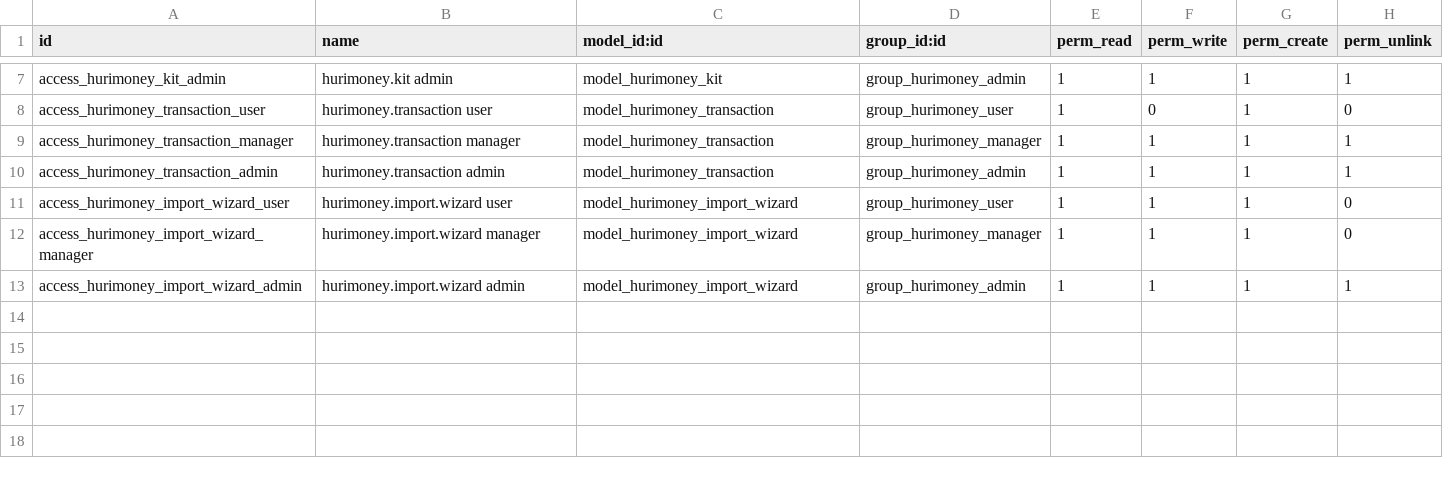
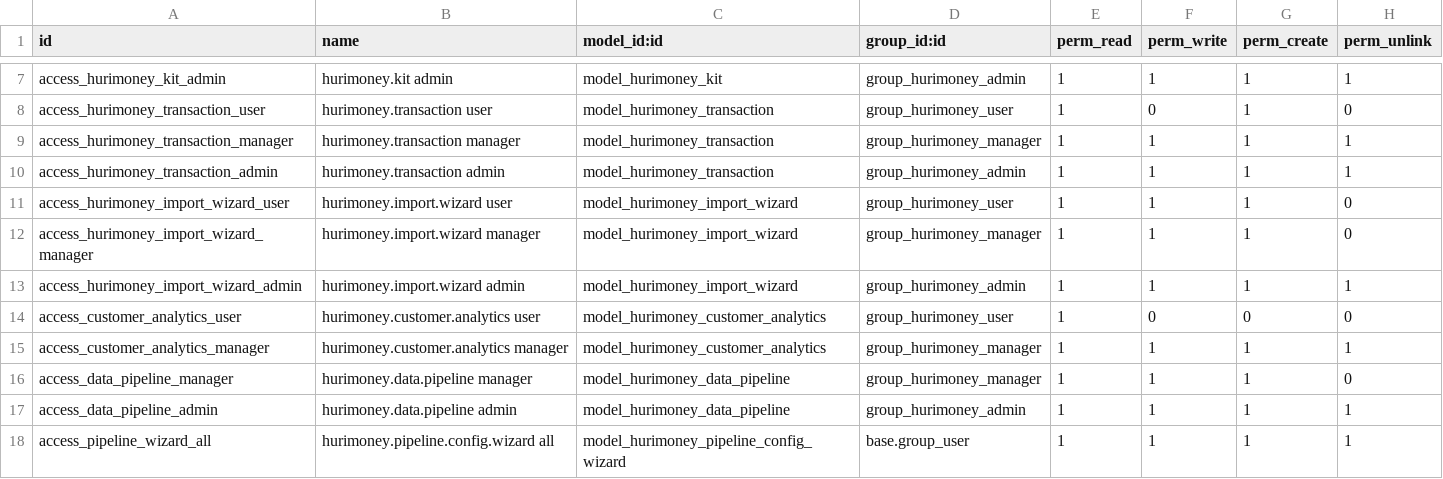
Before and after one commit to adinaninacerdine/hurimoney_concessionnaires, a CSV file: security/ir.model.access.csv, drawn as a sheet; only a part is shown, gaps mark what is left out.

Commit message:
feat: Add B2C analytics and AWS pipeline integration (Odoo files only)
- Add customer analytics with RFM segmentation
- Add data pipeline for AWS integration (Kinesis, DynamoDB, DocumentDB)
- Add B2C sales order enhancements
- Add customer analytics views and data pipeline views
- Add res.partner B2C analytics tab
- Update security permissions for new models

```diff
--- a/security/ir.model.access.csv
+++ b/security/ir.model.access.csv
@@ -13 +13,6 @@ access_hurimoney_import_wizard_manager,hurimoney.import.wizard manager,model_hur
 access_hurimoney_import_wizard_admin,hurimoney.import.wizard admin,model_hurimoney_import_wizard,group_hurimoney_admin,1,1,1,1
+access_customer_analytics_user,hurimoney.customer.analytics user,model_hurimoney_customer_analytics,group_hurimoney_user,1,0,0,0
+access_customer_analytics_manager,hurimoney.customer.analytics manager,model_hurimoney_customer_analytics,group_hurimoney_manager,1,1,1,1
+access_data_pipeline_manager,hurimoney.data.pipeline manager,model_hurimoney_data_pipeline,group_hurimoney_manager,1,1,1,0
+access_data_pipeline_admin,hurimoney.data.pipeline admin,model_hurimoney_data_pipeline,group_hurimoney_admin,1,1,1,1
+access_pipeline_wizard_all,hurimoney.pipeline.config.wizard all,model_hurimoney_pipeline_config_wizard,base.group_user,1,1,1,1
```
Also changed, not shown: 8 other files.
